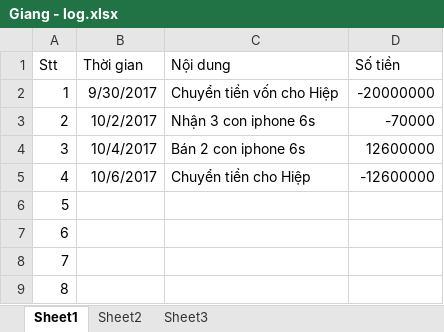
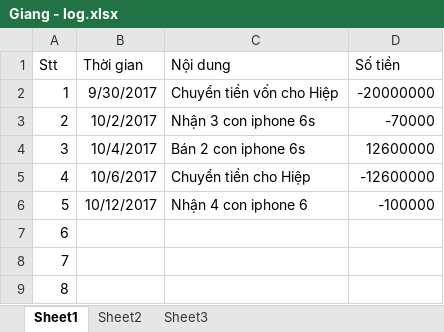
Before and after one commit to giangnguyenpham/ban-hang, an Excel workbook: Giang - log.xlsx, sheet Sheet1, drawn as a sheet; only a part is shown; values as stored, in another font and other column widths than the file's, no borders; the diff names each change by its address in the sheet, - before the commit and + after, or states it on an @@ line.

```diff
--- a/Giang - log.xlsx (sheet Sheet1)
+++ b/Giang - log.xlsx (sheet Sheet1)
-B6 (Thời gian): (empty)
+B6 (Thời gian): 10/12/2017
-C6 (Nội dung): (empty)
+C6 (Nội dung): Nhận 4 con iphone 6
-D6 (Số tiền): (empty)
+D6 (Số tiền): -100000
```
Also changed, not shown: quan ly khach hang.xlsx.
